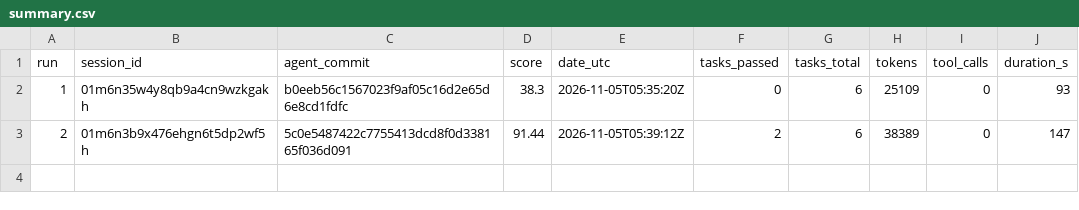
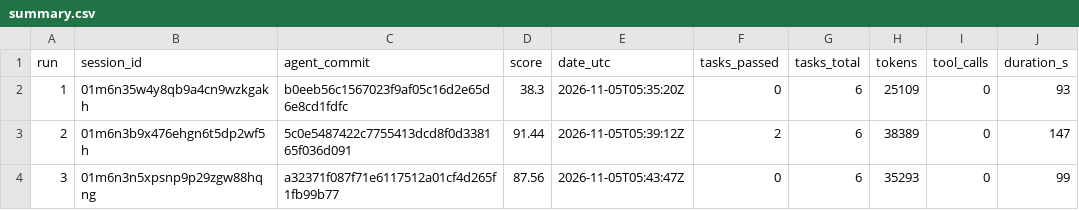
Before and after one commit to phani06041/silk-board-fixer, a CSV file: runs/summary.csv, drawn as a sheet.

Commit message:
run 03: score 87.56
TrueForge session: 01m6n3n5xpsnp9p29zgw88hqng
agent_commit: a32371f087f71e6117512a01cf4d265f1fb99b77

```diff
--- a/runs/summary.csv
+++ b/runs/summary.csv
@@ -3 +3,2 @@ run,session_id,agent_commit,score,date_utc,tasks_passed,tasks_total,tokens,tool_
 2,01m6n3b9x476ehgn6t5dp2wf5h,5c0e5487422c7755413dcd8f0d338165f036d091,91.44,2026-11-05T05:39:12Z,2,6,38389,0,147
+3,01m6n3n5xpsnp9p29zgw88hqng,a32371f087f71e6117512a01cf4d265f1fb99b77,87.56,2026-11-05T05:43:47Z,0,6,35293,0,99
```
Also changed, not shown: 3 other files.
